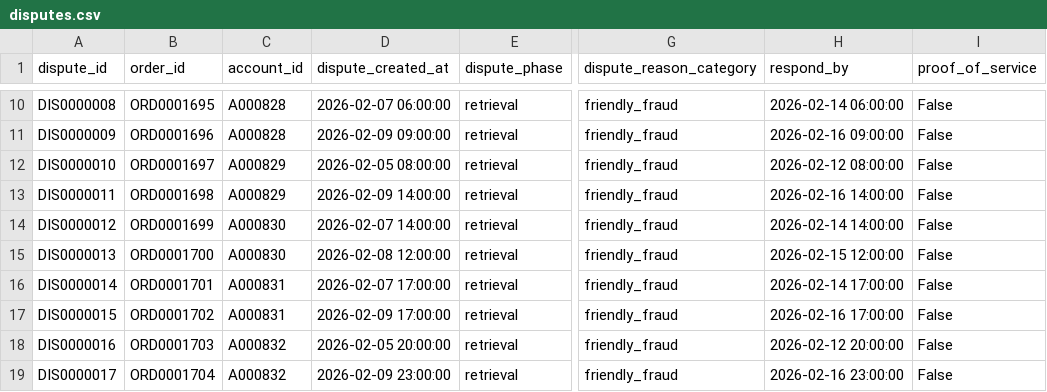
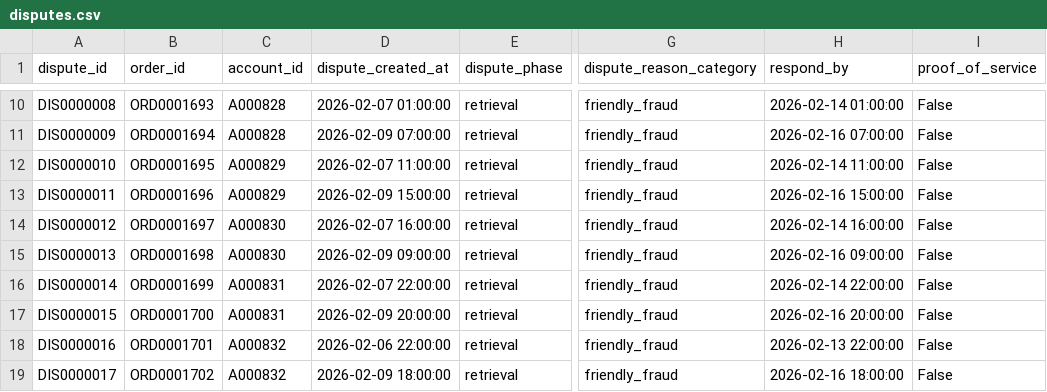
Before and after one commit to aditya-13115/ringWatch, a CSV file: data/disputes.csv, drawn as a sheet; only a part is shown, gaps mark what is left out; the diff covers the shown part only; the diff names each change by its address in the sheet, - before the commit and + after, or states it on an @@ line.

```diff
--- a/data/disputes.csv
+++ b/data/disputes.csv
-B10 (order_id): ORD0001695
+B10 (order_id): ORD0001693
-D10 (dispute_created_at): 2026-02-07 06:00:00
+D10 (dispute_created_at): 2026-02-07 01:00:00
-H10 (respond_by): 2026-02-14 06:00:00
+H10 (respond_by): 2026-02-14 01:00:00
-B11 (order_id): ORD0001696
+B11 (order_id): ORD0001694
-D11 (dispute_created_at): 2026-02-09 09:00:00
+D11 (dispute_created_at): 2026-02-09 07:00:00
-H11 (respond_by): 2026-02-16 09:00:00
+H11 (respond_by): 2026-02-16 07:00:00
-B12 (order_id): ORD0001697
+B12 (order_id): ORD0001695
-D12 (dispute_created_at): 2026-02-05 08:00:00
+D12 (dispute_created_at): 2026-02-07 11:00:00
-H12 (respond_by): 2026-02-12 08:00:00
+H12 (respond_by): 2026-02-14 11:00:00
-B13 (order_id): ORD0001698
+B13 (order_id): ORD0001696
-D13 (dispute_created_at): 2026-02-09 14:00:00
+D13 (dispute_created_at): 2026-02-09 15:00:00
-H13 (respond_by): 2026-02-16 14:00:00
+H13 (respond_by): 2026-02-16 15:00:00
-B14 (order_id): ORD0001699
+B14 (order_id): ORD0001697
-D14 (dispute_created_at): 2026-02-07 14:00:00
+D14 (dispute_created_at): 2026-02-07 16:00:00
-H14 (respond_by): 2026-02-14 14:00:00
+H14 (respond_by): 2026-02-14 16:00:00
-B15 (order_id): ORD0001700
+B15 (order_id): ORD0001698
-D15 (dispute_created_at): 2026-02-08 12:00:00
+D15 (dispute_created_at): 2026-02-09 09:00:00
-H15 (respond_by): 2026-02-15 12:00:00
+H15 (respond_by): 2026-02-16 09:00:00
-B16 (order_id): ORD0001701
+B16 (order_id): ORD0001699
-D16 (dispute_created_at): 2026-02-07 17:00:00
+D16 (dispute_created_at): 2026-02-07 22:00:00
-H16 (respond_by): 2026-02-14 17:00:00
+H16 (respond_by): 2026-02-14 22:00:00
-B17 (order_id): ORD0001702
+B17 (order_id): ORD0001700
-D17 (dispute_created_at): 2026-02-09 17:00:00
+D17 (dispute_created_at): 2026-02-09 20:00:00
-H17 (respond_by): 2026-02-16 17:00:00
+H17 (respond_by): 2026-02-16 20:00:00
-B18 (order_id): ORD0001703
+B18 (order_id): ORD0001701
-D18 (dispute_created_at): 2026-02-05 20:00:00
+D18 (dispute_created_at): 2026-02-06 22:00:00
-H18 (respond_by): 2026-02-12 20:00:00
+H18 (respond_by): 2026-02-13 22:00:00
-B19 (order_id): ORD0001704
+B19 (order_id): ORD0001702
-D19 (dispute_created_at): 2026-02-09 23:00:00
+D19 (dispute_created_at): 2026-02-09 18:00:00
-H19 (respond_by): 2026-02-16 23:00:00
+H19 (respond_by): 2026-02-16 18:00:00
```
Also changed, not shown: 69 edited cells elsewhere in this file, data/addresses.csv, data/devices.csv, 14 other files.
